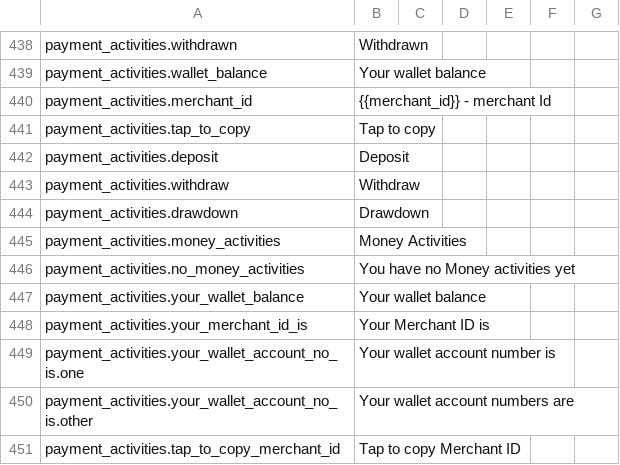
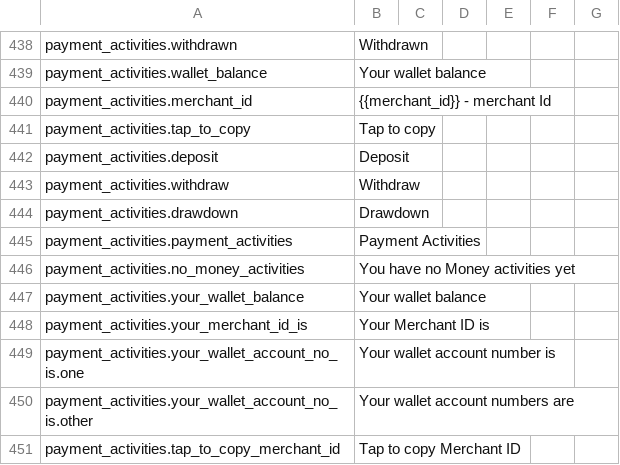
Before and after one commit to klever34/shara-lite, a CSV file: shara-lite/app/services/i18n/translations/translations.csv, drawn as a sheet; only a part is shown, gaps mark what is left out.

```diff
--- a/shara-lite/app/services/i18n/translations/translations.csv
+++ b/shara-lite/app/services/i18n/translations/translations.csv
@@ -444,3 +444,3 @@ payment_activities.withdraw,Withdraw,,,,,
 payment_activities.drawdown,Drawdown,,,,,
-payment_activities.money_activities,Money Activities,,,,,
+payment_activities.payment_activities,Payment Activities,,,,,
 payment_activities.no_money_activities,You have no Money activities yet,,,,,
```
Also changed, not shown: 4 other files.
